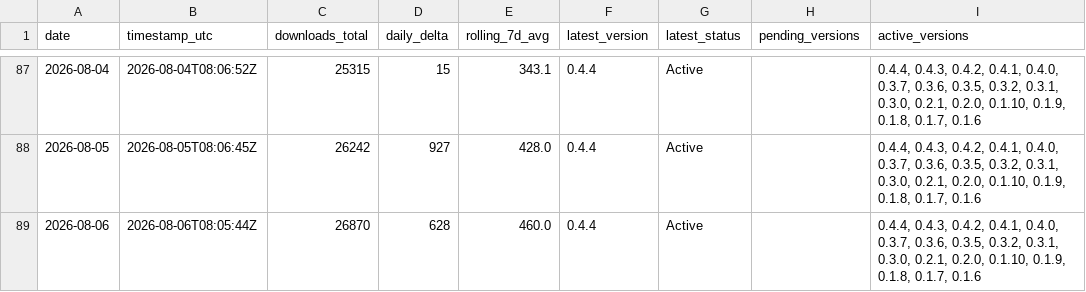
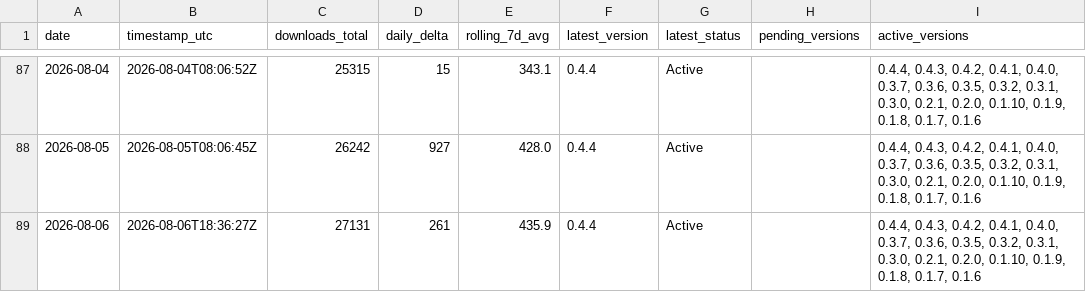
Before and after one commit to malkuthro/ComfyUI-Koolook, a CSV file: metrics/comfy-registry-downloads.csv, drawn as a sheet; only a part is shown, gaps mark what is left out.

```diff
--- a/metrics/comfy-registry-downloads.csv
+++ b/metrics/comfy-registry-downloads.csv
@@ -88,2 +88,2 @@ date,timestamp_utc,downloads_total,daily_delta,rolling_7d_avg,latest_version,lat
 2026-08-05,2026-08-05T08:06:45Z,26242,927,428.0,0.4.4,Active,,"0.4.4, 0.4.3, 0.4.2, 0.4.1, 0.4.0, 0.3.7, 0.3.6, 0.3.5, 0.3.2, 0.3.1, 0.3.0, 0.2.1, 0.2.0, 0.1.10, 0.1.9, 0.1.8, 0.1.7, 0.1.6"
-2026-08-06,2026-08-06T08:05:44Z,26870,628,460.0,0.4.4,Active,,"0.4.4, 0.4.3, 0.4.2, 0.4.1, 0.4.0, 0.3.7, 0.3.6, 0.3.5, 0.3.2, 0.3.1, 0.3.0, 0.2.1, 0.2.0, 0.1.10, 0.1.9, 0.1.8, 0.1.7, 0.1.6"
+2026-08-06,2026-08-06T18:36:27Z,27131,261,435.9,0.4.4,Active,,"0.4.4, 0.4.3, 0.4.2, 0.4.1, 0.4.0, 0.3.7, 0.3.6, 0.3.5, 0.3.2, 0.3.1, 0.3.0, 0.2.1, 0.2.0, 0.1.10, 0.1.9, 0.1.8, 0.1.7, 0.1.6"
```
Also changed, not shown: 2 other files.
